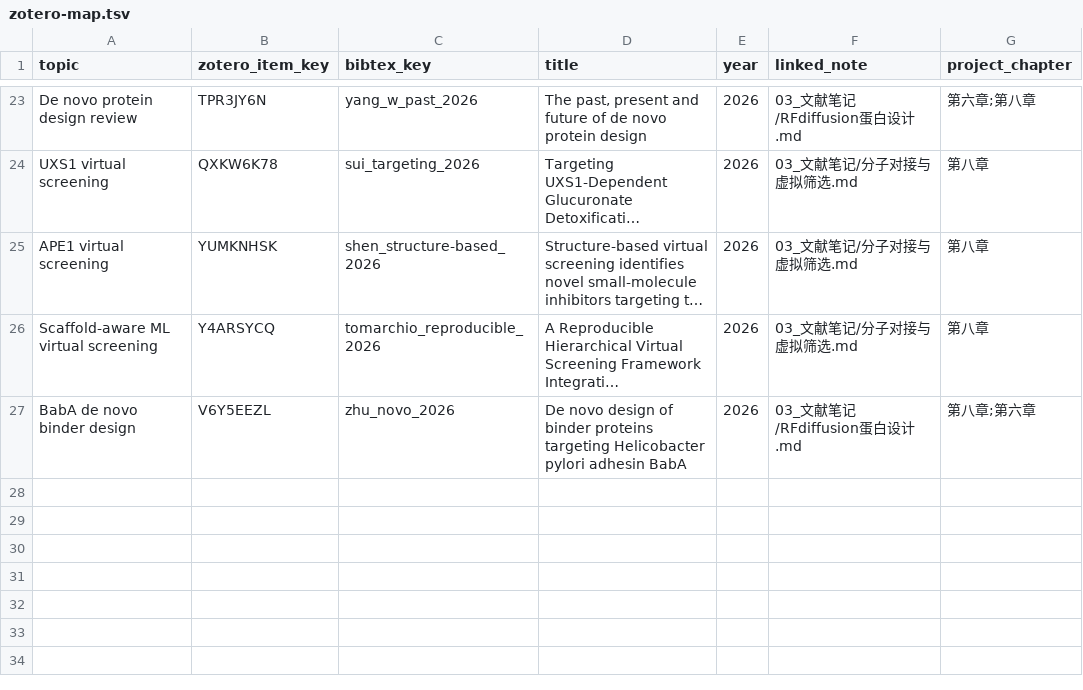
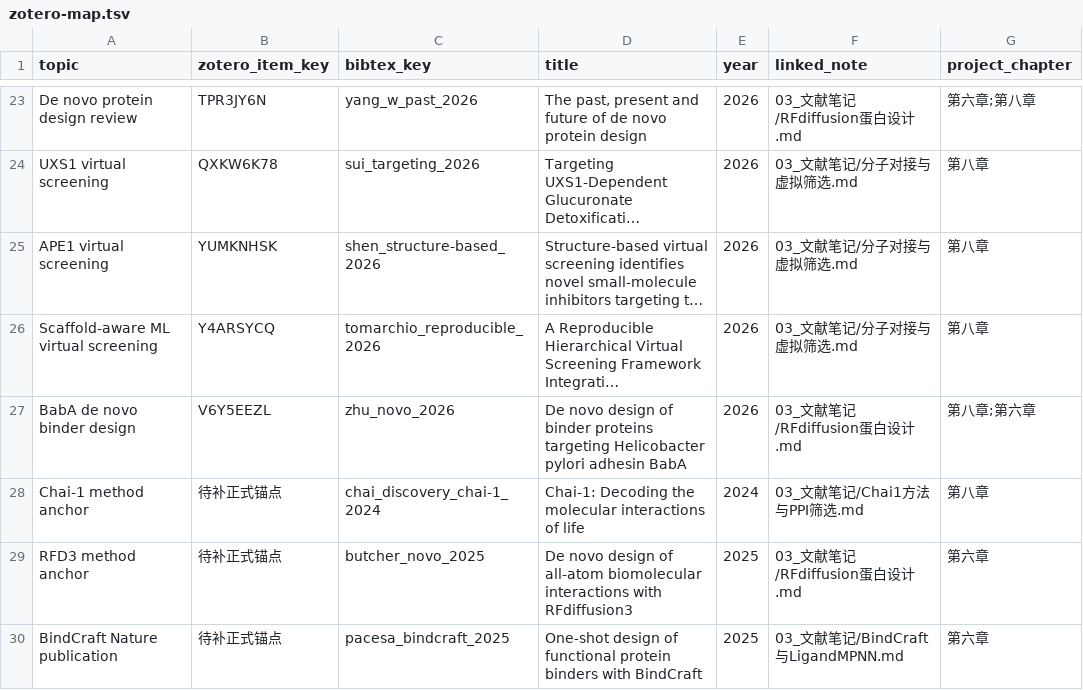
Before and after one commit to luvega/AI_MD, a TSV file: references/zotero-map.tsv, drawn as a sheet; only a part is shown, gaps mark what is left out; long unchanged cells end in …; the diff names each change by its address in the sheet, - before the commit and + after, or states it on an @@ line.

Commit message:
docs: formalize literature upgrade references

```diff
--- a/references/zotero-map.tsv
+++ b/references/zotero-map.tsv
+row 28: Chai-1 method anchor | 待补正式锚点 | chai_discovery_chai-1_2024 | Chai-1: Decoding the molecular interactions of life | 2024 | 03_文献笔记/Chai1方法与PPI筛选.md | 第八章
+row 29: RFD3 method anchor | 待补正式锚点 | butcher_novo_2025 | De novo design of all-atom biomolecular interactions with RFdiffusion3 | 2025 | 03_文献笔记/RFdiffusion蛋白设计.md | 第六章
+row 30: BindCraft Nature publication | 待补正式锚点 | pacesa_bindcraft_2025 | One-shot design of functional protein binders with BindCraft | 2025 | 03_文献笔记/BindCraft与LigandMPNN.md | 第六章
```
Also changed, not shown: 18 other files.
